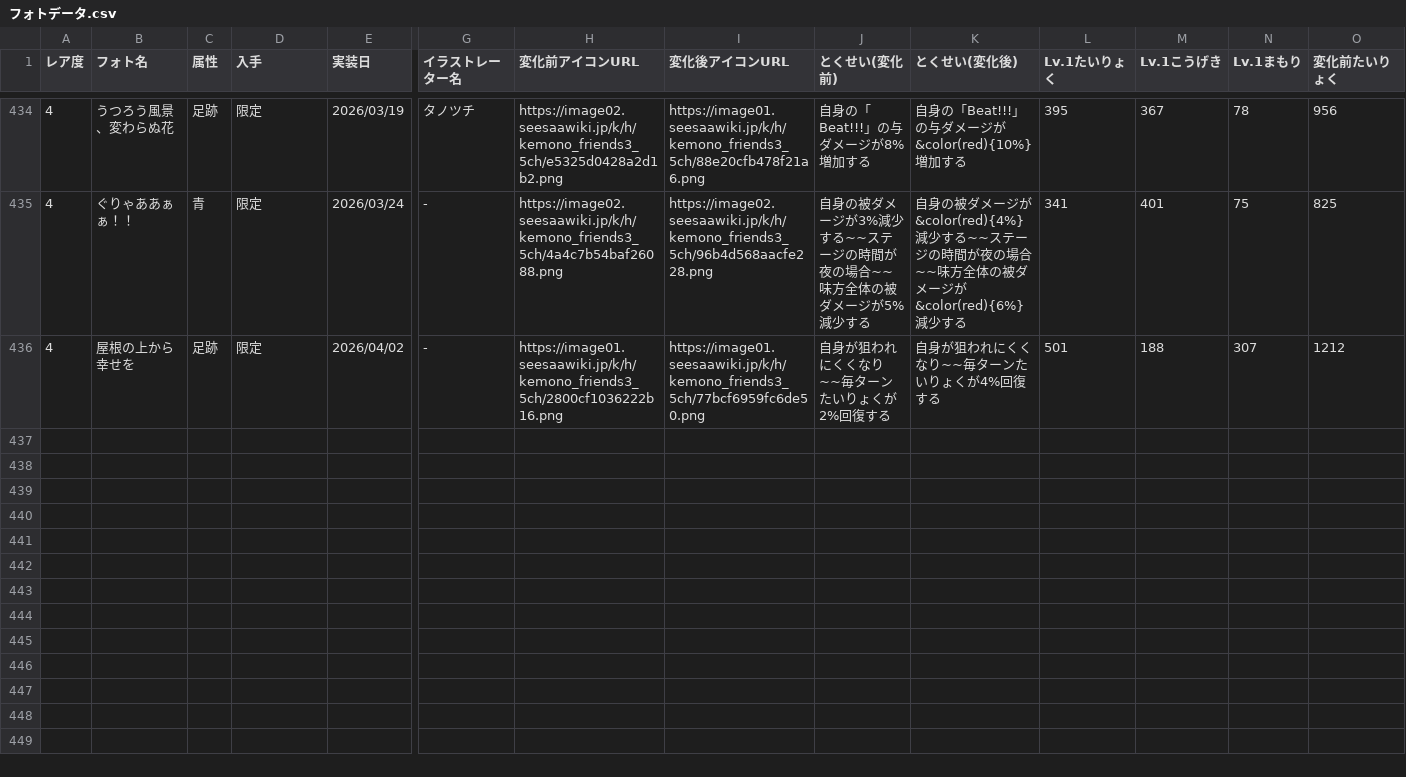
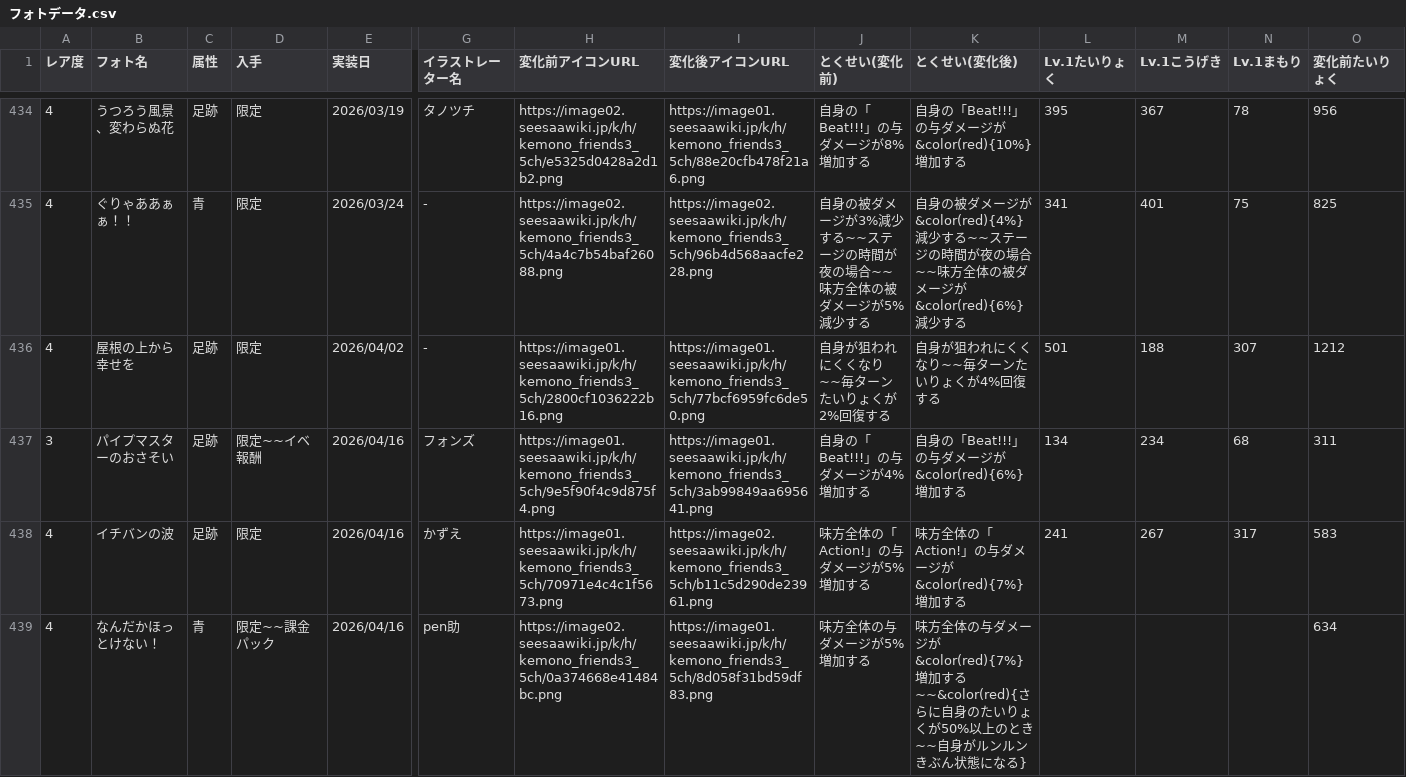
Before and after one commit to reamkf/wiki-nanodesu, a CSV file: csv/フォトデータ.csv, drawn as a sheet; only a part is shown, gaps mark what is left out; rows hold the shown columns only; the diff names each change by its address in the sheet, - before the commit and + after, or states it on an @@ line.

```diff
--- a/csv/フォトデータ.csv
+++ b/csv/フォトデータ.csv
+row 437: 3 | パイプマスターのおさそい | 足跡 | 限定~~イベ報酬 | 2026/04/16 | フォンズ | https://image01.seesaawiki.jp/k/h/kemono_friends3_5ch/9e5f90f4c9d875f4.png | https://image01.seesaawiki.jp/k/h/kemono_friends3_5ch/3ab99849aa695641.png | 自身の「Beat!!!」の与ダメージが4%増加する | 自身の「Beat!!!」の与ダメージが&color(red){6%}増加する | 134 | 234 | 68 | 311
+row 438: 4 | イチバンの波 | 足跡 | 限定 | 2026/04/16 | かずえ | https://image01.seesaawiki.jp/k/h/kemono_friends3_5ch/70971e4c4c1f5673.png | https://image02.seesaawiki.jp/k/h/kemono_friends3_5ch/b11c5d290de23961.png | 味方全体の「Action!」の与ダメージが5%増加する | 味方全体の「Action!」の与ダメージが&color(red){7%}増加する | 241 | 267 | 317 | 583
+row 439: 4 | なんだかほっとけない！ | 青 | 限定~~課金パック | 2026/04/16 | pen助 | https://image02.seesaawiki.jp/k/h/kemono_friends3_5ch/0a374668e41484bc.png | https://image01.seesaawiki.jp/k/h/kemono_friends3_5ch/8d058f31bd59df83.png | 味方全体の与ダメージが5%増加する | 味方全体の与ダメージが&color(red){7%}増加する~~&color(red){さらに自身のたいりょくが50%以上のとき~~自身がルンルンきぶん状態になる} |  |  |  | 634
```
Also changed, not shown: csv/スキル別フレンズ一覧.csv, csv/フレンズデータ.csv, 1 other file.
